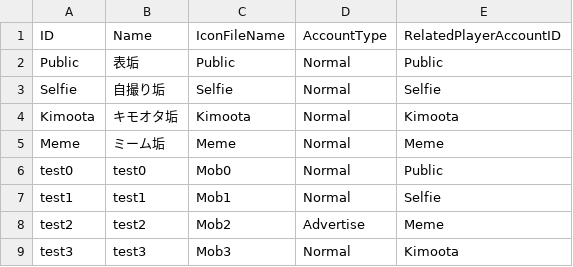
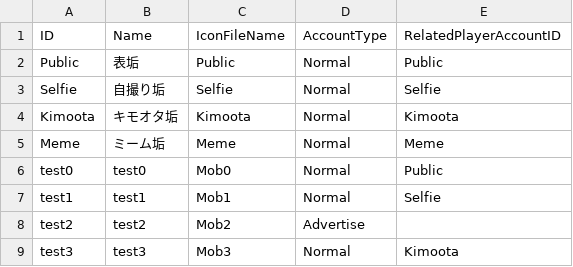
Before and after one commit to kageki128/unity1week_ura, a CSV file: Assets/_unity1week_ura/Datas/Accounts.csv, drawn as a sheet.

```diff
--- a/Assets/_unity1week_ura/Datas/Accounts.csv
+++ b/Assets/_unity1week_ura/Datas/Accounts.csv
@@ -7,3 +7,3 @@ test0,test0,Mob0,Normal,Public
 test1,test1,Mob1,Normal,Selfie
-test2,test2,Mob2,Advertise,Meme
+test2,test2,Mob2,Advertise,
 test3,test3,Mob3,Normal,Kimoota
```
Also changed, not shown: 20 other files.
